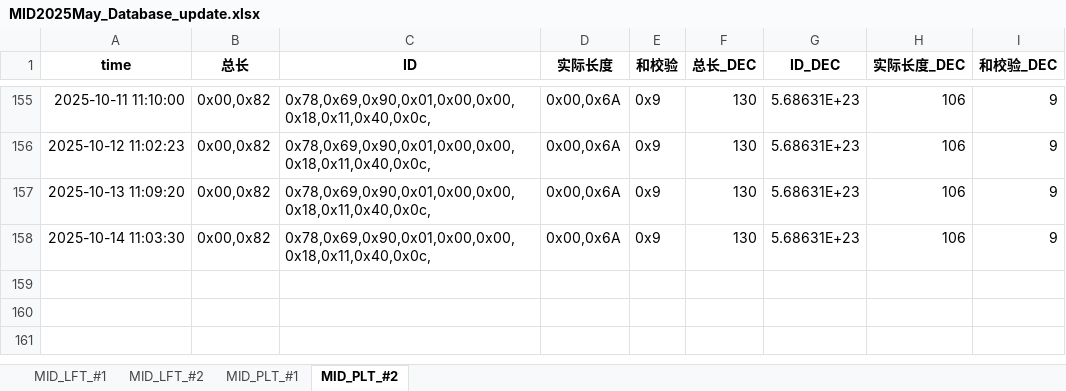
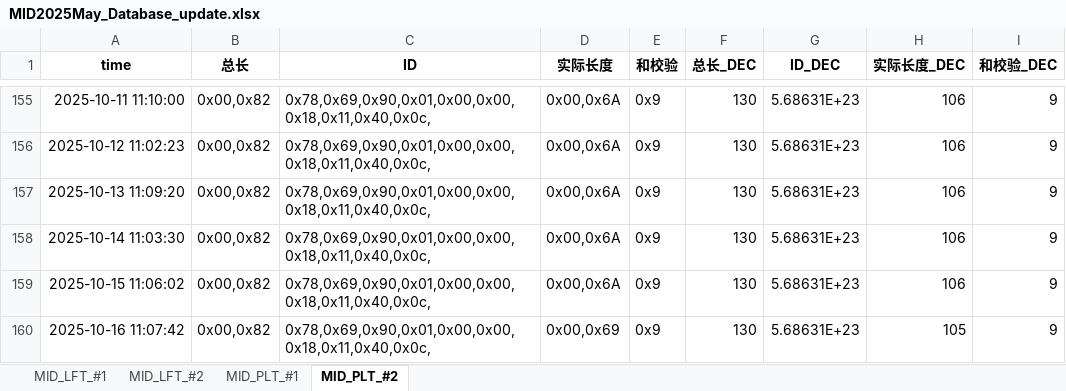
Before and after one commit to weichencsu/millwear_demoapp, an Excel workbook: MID2025May_Database_update.xlsx, sheet MID_PLT_#2, drawn as a sheet; only a part is shown, gaps mark what is left out; values as stored, in another font and other column widths than the file's, no borders; the diff names each change by its address in the sheet, - before the commit and + after, or states it on an @@ line.

```diff
--- a/MID2025May_Database_update.xlsx (sheet MID_PLT_#2)
+++ b/MID2025May_Database_update.xlsx (sheet MID_PLT_#2)
+row 159: 2025-10-15 11:06:02 | 0x00,0x82 | 0x78,0x69,0x90,0x01,0x00,0x00,0x18,0x11,0x40,0x0c, | 0x00,0x6A | 0x9 | 130 | 5.68631E+23 | 106 | 9
+row 160: 2025-10-16 11:07:42 | 0x00,0x82 | 0x78,0x69,0x90,0x01,0x00,0x00,0x18,0x11,0x40,0x0c, | 0x00,0x69 | 0x9 | 130 | 5.68631E+23 | 105 | 9
```
Also changed, not shown: sheet MID_LFT_#1, sheet MID_PLT_#1, sheet MID_LFT_#2.
